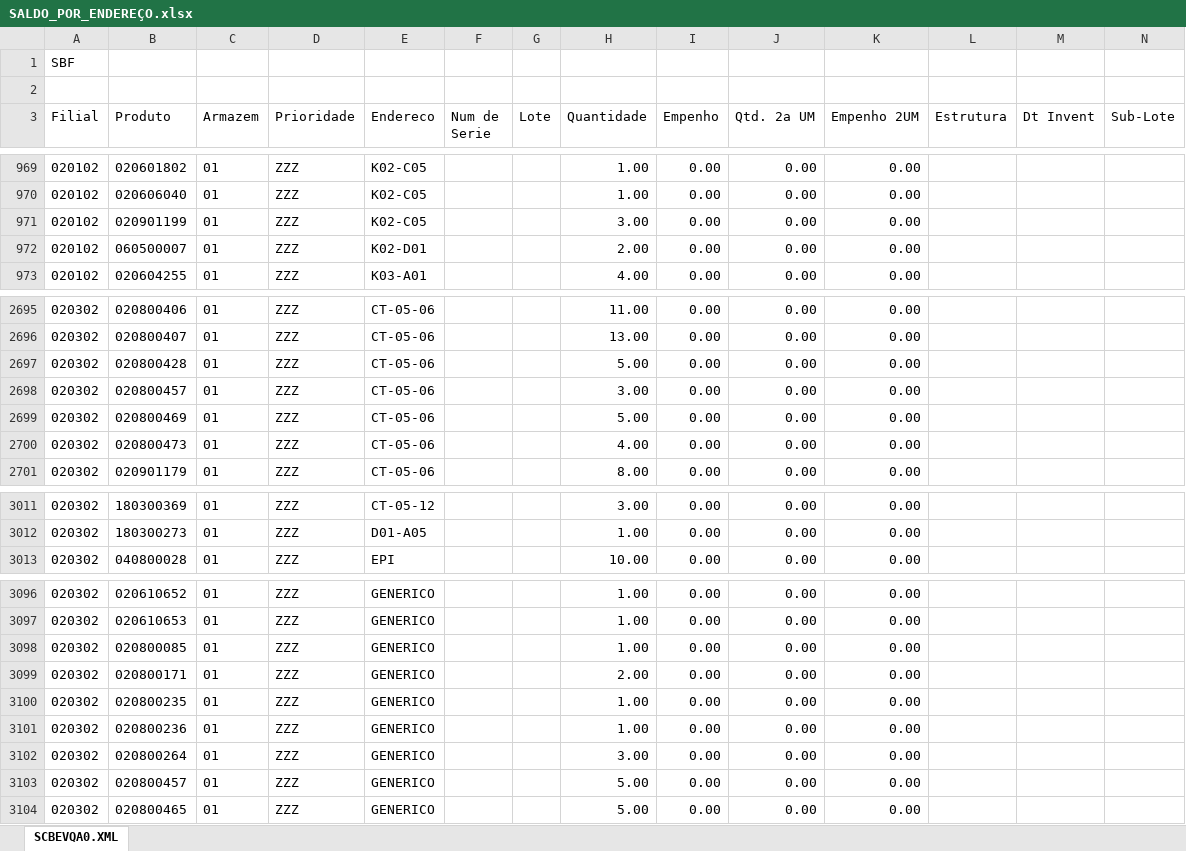
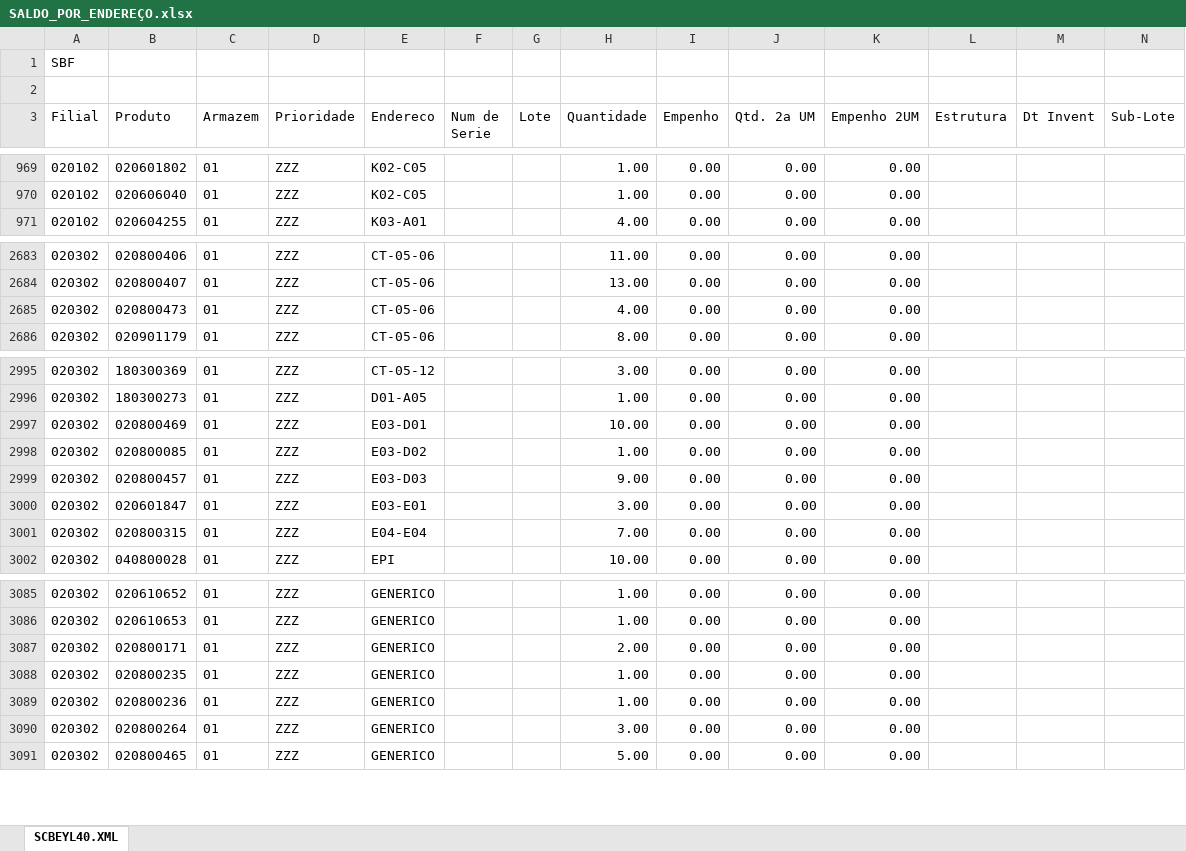
Before and after one commit to kaiquesiqueira-tech/CONSULTOR-PRODUTOS, an Excel workbook: dados/SALDO_POR_ENDEREÇO.xlsx, sheet SCBEYL40.XML, drawn as a sheet; only a part is shown, gaps mark what is left out; values as stored, in another font and other column widths than the file's, no borders; removed rows and columns are numbered as before the commit, all else as after; the diff covers the shown part only; the diff names each change by its address in the sheet, - before the commit and + after, or states it on an @@ line.

```diff
--- a/dados/SALDO_POR_ENDEREÇO.xlsx (sheet SCBEYL40.XML)
+++ b/dados/SALDO_POR_ENDEREÇO.xlsx (sheet SCBEYL40.XML)
-sheet tab: SCBEVQA0.XML
+sheet tab: SCBEYL40.XML
-row 971: 020102 | 020901199 | 01 | ZZZ | K02-C05 |  |  | 3.00 | 0.00 | 0.00 | 0.00
-row 972: 020102 | 060500007 | 01 | ZZZ | K02-D01 |  |  | 2.00 | 0.00 | 0.00 | 0.00
-row 2697: 020302 | 020800428 | 01 | ZZZ | CT-05-06 |  |  | 5.00 | 0.00 | 0.00 | 0.00
-row 2698: 020302 | 020800457 | 01 | ZZZ | CT-05-06 |  |  | 3.00 | 0.00 | 0.00 | 0.00
-row 2699: 020302 | 020800469 | 01 | ZZZ | CT-05-06 |  |  | 5.00 | 0.00 | 0.00 | 0.00
+row 2997: 020302 | 020800469 | 01 | ZZZ | E03-D01 |  |  | 10.00 | 0.00 | 0.00 | 0.00
+row 2998: 020302 | 020800085 | 01 | ZZZ | E03-D02 |  |  | 1.00 | 0.00 | 0.00 | 0.00
+row 2999: 020302 | 020800457 | 01 | ZZZ | E03-D03 |  |  | 9.00 | 0.00 | 0.00 | 0.00
+row 3000: 020302 | 020601847 | 01 | ZZZ | E03-E01 |  |  | 3.00 | 0.00 | 0.00 | 0.00
+row 3001: 020302 | 020800315 | 01 | ZZZ | E04-E04 |  |  | 7.00 | 0.00 | 0.00 | 0.00
-row 3098: 020302 | 020800085 | 01 | ZZZ | GENERICO |  |  | 1.00 | 0.00 | 0.00 | 0.00
-row 3103: 020302 | 020800457 | 01 | ZZZ | GENERICO |  |  | 5.00 | 0.00 | 0.00 | 0.00
```
Also changed, not shown: 12 removed rows and 82 edited cells elsewhere in this sheet, 1 other file.
